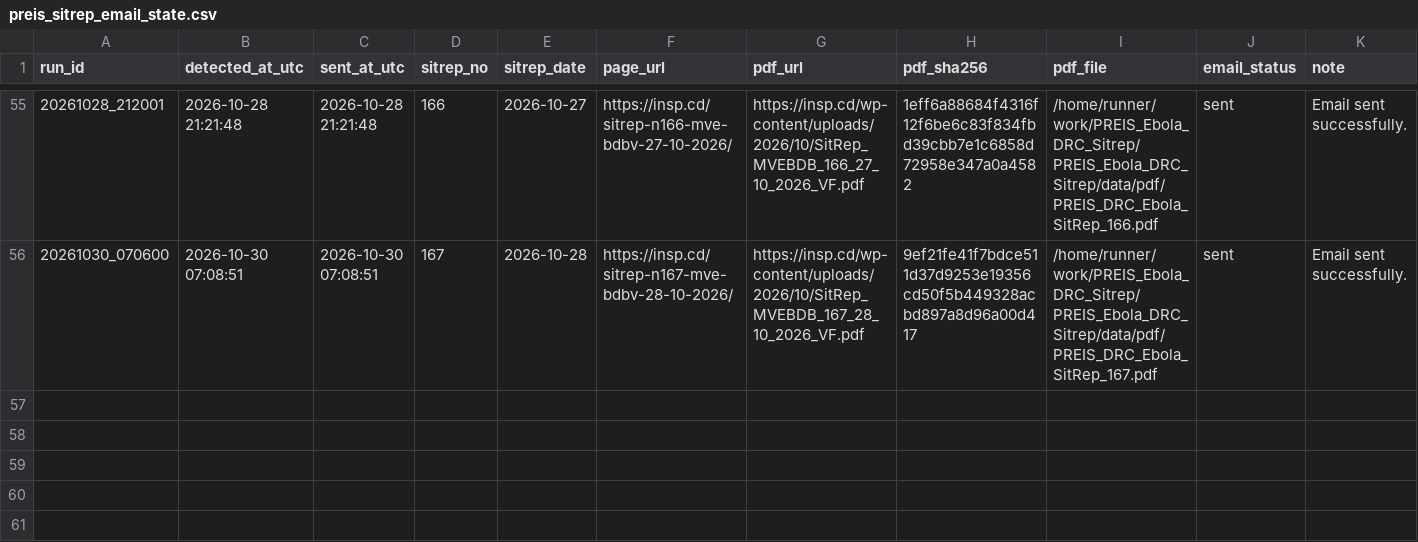
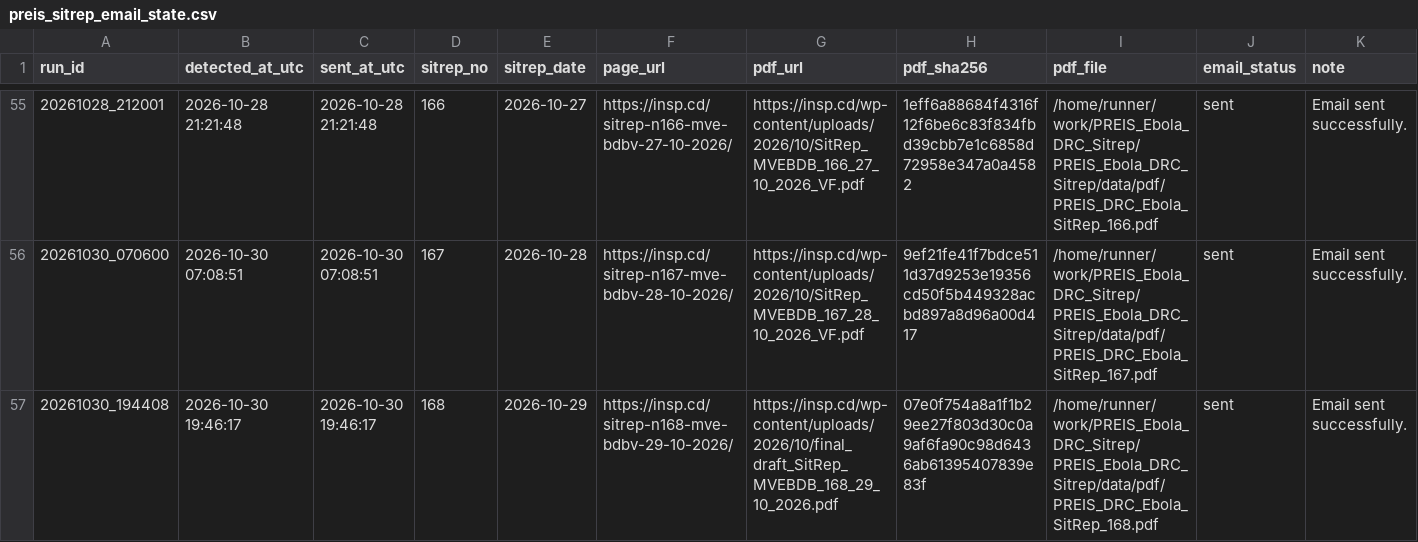
Before and after one commit to zabre-hyacinthe/PREIS_Ebola_DRC_Sitrep, a CSV file: data/monitor_state/preis_sitrep_email_state.csv, drawn as a sheet; only a part is shown, gaps mark what is left out; rows hold the shown columns only; the diff names each change by its address in the sheet, - before the commit and + after, or states it on an @@ line.

```diff
--- a/data/monitor_state/preis_sitrep_email_state.csv
+++ b/data/monitor_state/preis_sitrep_email_state.csv
+row 57: 20261030_194408 | 2026-10-30 19:46:17 | 2026-10-30 19:46:17 | 168 | 2026-10-29 | https://insp.cd/sitrep-n168-mve-bdbv-29-10-2026/ | https://insp.cd/wp-content/uploads/2026/10/final_draft_SitRep_MVEBDB_168_29_10_2026.pdf | 07e0f754a8a1f1b29ee27f803d30c0a9af6fa90c98d6436ab61395407839e83f | /home/runner/work/PREIS_Ebola_DRC_Sitrep/PREIS_Ebola_DRC_Sitrep/data/pdf/PREIS_DRC_Ebola_SitRep_168.pdf | sent | Email sent successfully.
```
Also changed, not shown: 2 other files.
